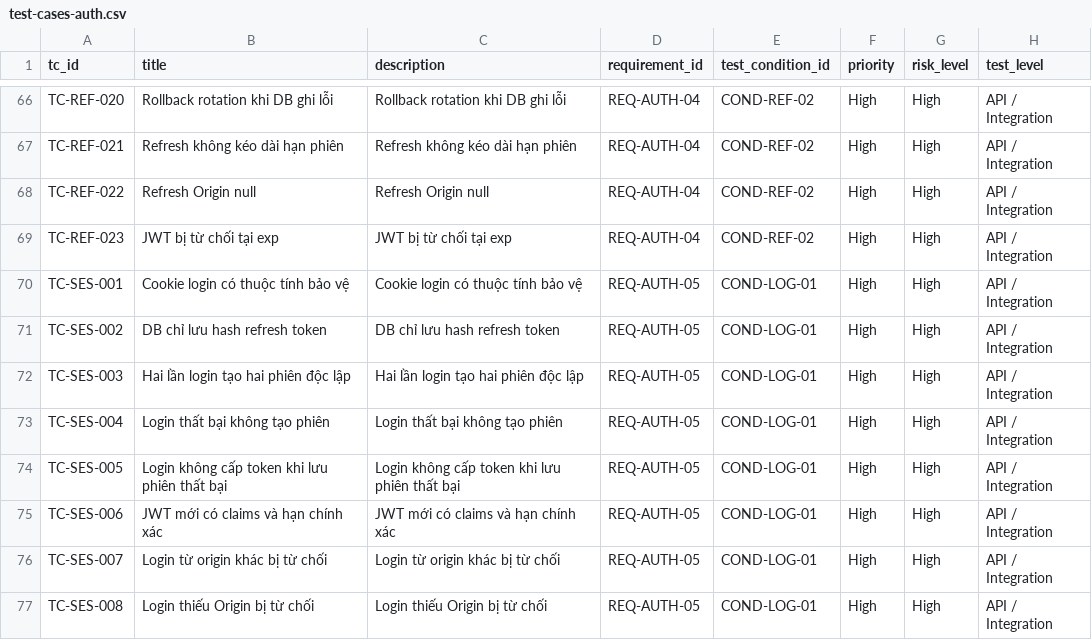
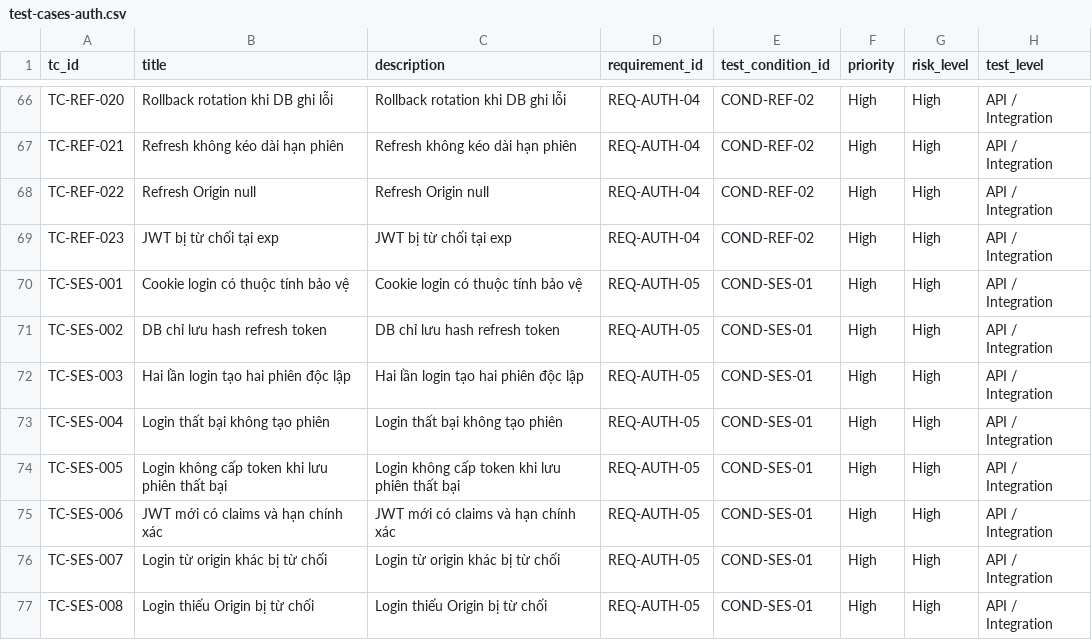
Before and after one commit to datb2404981/Bao_Cao_CTULib, a CSV file: docs/qa/test-cases-auth.csv, drawn as a sheet; only a part is shown, gaps mark what is left out; the diff covers the shown part only; the diff names each change by its address in the sheet, - before the commit and + after, or states it on an @@ line.

```diff
--- a/docs/qa/test-cases-auth.csv
+++ b/docs/qa/test-cases-auth.csv
-E70:E77 (test_condition_id): COND-LOG-01
+E70:E77 (test_condition_id): COND-SES-01
```
Also changed, not shown: 6 added rows and 2 edited cells elsewhere in this file, 16 other files.
